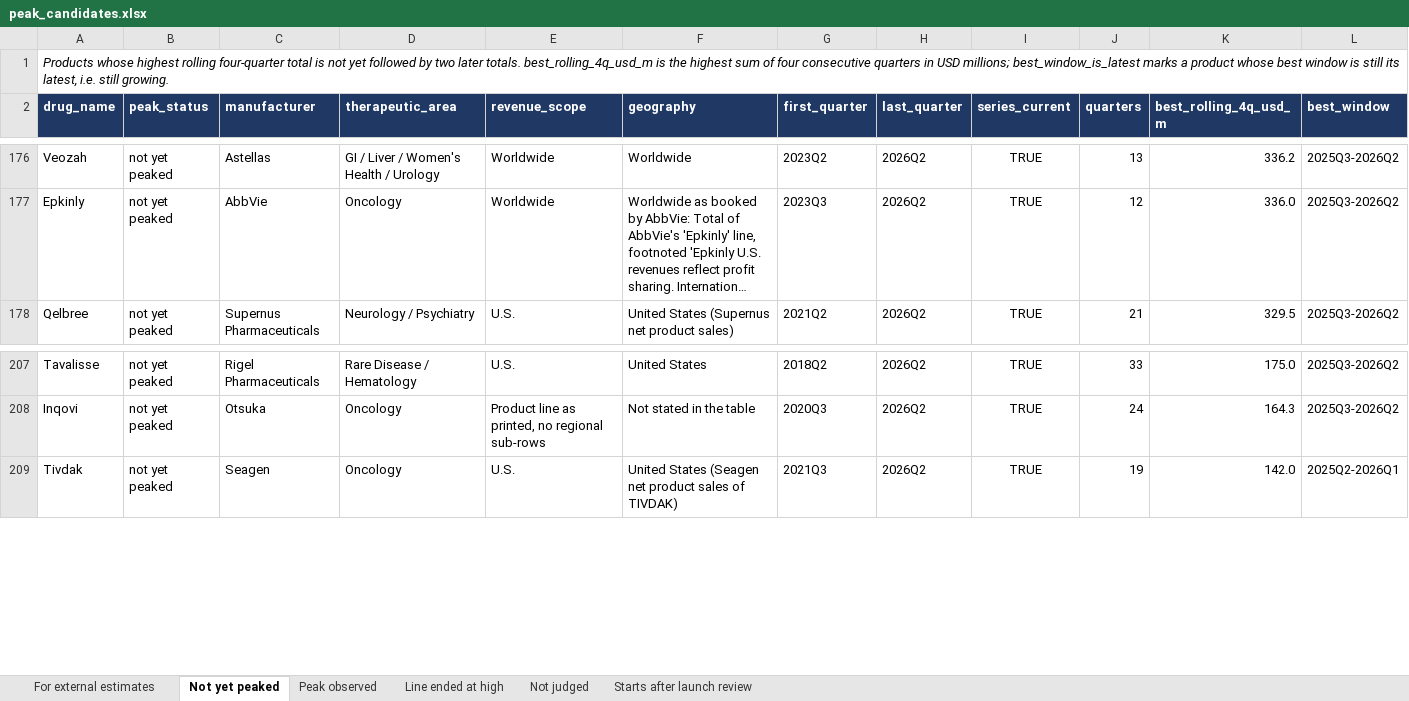
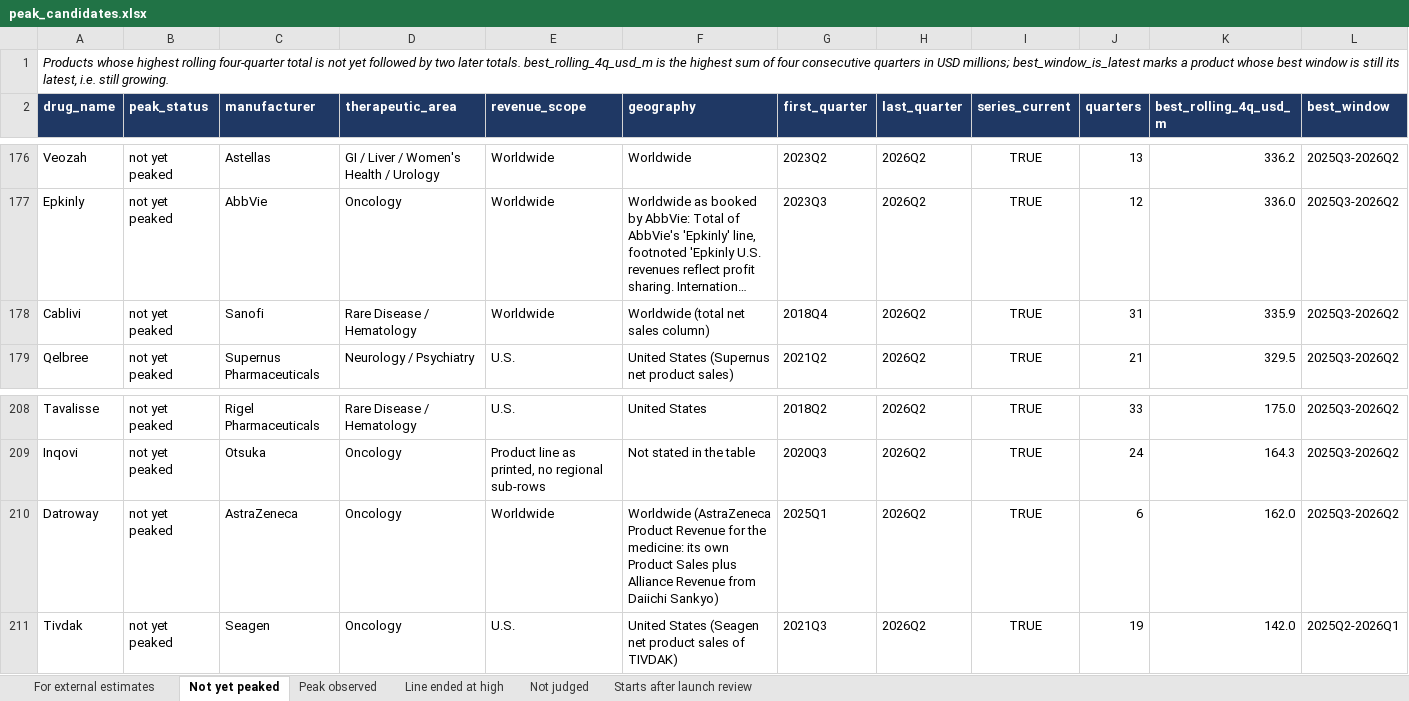
Before and after one commit to shourya0523/pharma-analog-uptake-workbench, an Excel workbook: exports/peak_candidates.xlsx, sheet Not yet peaked, drawn as a sheet; only a part is shown, gaps mark what is left out; long unchanged cells end in …; values as stored, in another font and other column widths than the file's, no borders; rows hold the shown columns only; the diff names each change by its address in the sheet, - before the commit and + after, or states it on an @@ line.

```diff
--- a/exports/peak_candidates.xlsx (sheet Not yet peaked)
+++ b/exports/peak_candidates.xlsx (sheet Not yet peaked)
+row 178: Cablivi | not yet peaked | Sanofi | Rare Disease / Hematology | Worldwide | Worldwide (total net sales column) | 2018Q4 | 2026Q2 | TRUE | 31 | 335.9 | 2025Q3-2026Q2
+row 210: Datroway | not yet peaked | AstraZeneca | Oncology | Worldwide | Worldwide (AstraZeneca Product Revenue for the medicine: its own Product Sales plus Alliance Revenue from Daiichi Sankyo) | 2025Q1 | 2026Q2 | TRUE | 6 | 162.0 | 2025Q3-2026Q2
```
Also changed, not shown: sheet Peak observed, sheet Starts after launch review, sheet Line ended at high, sheet For external estimates, 50 other files.
